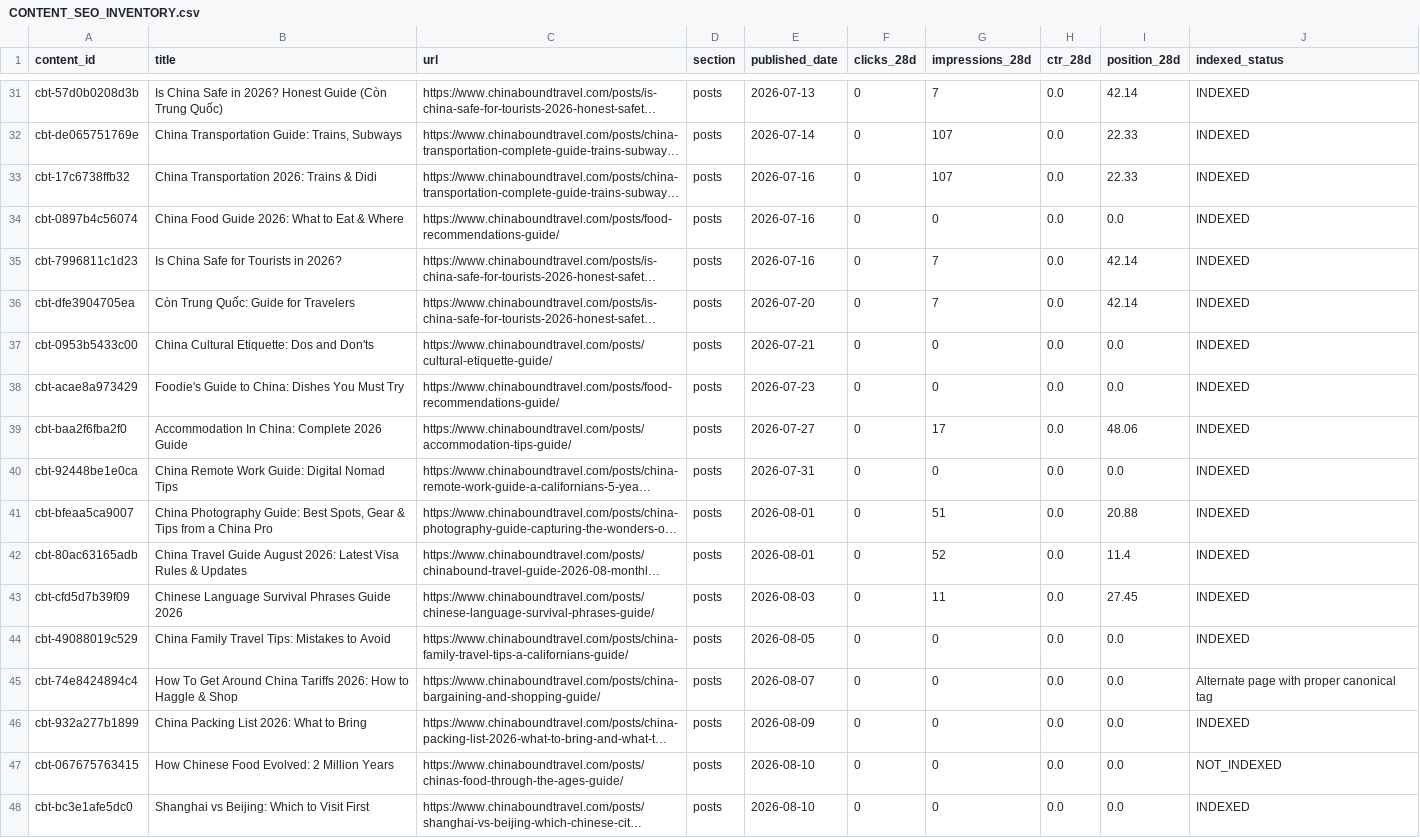
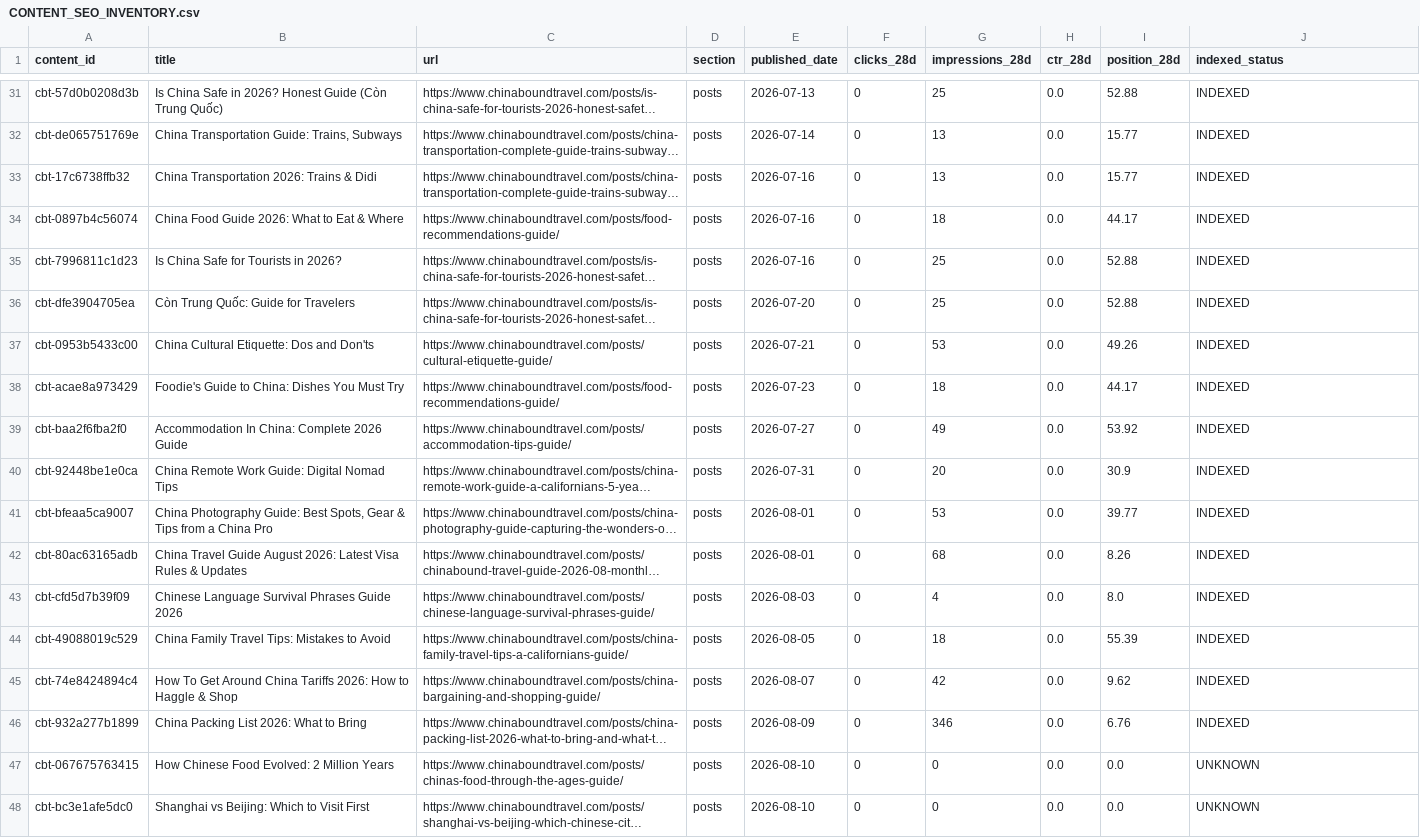
Before and after one commit to fys2388/chinaboundtravel, a CSV file: reports/seo/CONTENT_SEO_INVENTORY.csv, drawn as a sheet; only a part is shown, gaps mark what is left out; long unchanged cells end in …; the diff covers the shown part only; the diff names each change by its address in the sheet, - before the commit and + after, or states it on an @@ line.

```diff
--- a/reports/seo/CONTENT_SEO_INVENTORY.csv
+++ b/reports/seo/CONTENT_SEO_INVENTORY.csv
-G31 (impressions_28d): 7
+G31 (impressions_28d): 25
-I31 (position_28d): 42.14
+I31 (position_28d): 52.88
-G32:G33 (impressions_28d): 107
+G32:G33 (impressions_28d): 13
-I32:I33 (position_28d): 22.33
+I32:I33 (position_28d): 15.77
-G34 (impressions_28d): 0
+G34 (impressions_28d): 18
-I34 (position_28d): 0.0
+I34 (position_28d): 44.17
-G35:G36 (impressions_28d): 7
+G35:G36 (impressions_28d): 25
-I35:I36 (position_28d): 42.14
+I35:I36 (position_28d): 52.88
-G37 (impressions_28d): 0
+G37 (impressions_28d): 53
-I37 (position_28d): 0.0
+I37 (position_28d): 49.26
-G38 (impressions_28d): 0
+G38 (impressions_28d): 18
-I38 (position_28d): 0.0
+I38 (position_28d): 44.17
-G39 (impressions_28d): 17
+G39 (impressions_28d): 49
-I39 (position_28d): 48.06
+I39 (position_28d): 53.92
-G40 (impressions_28d): 0
+G40 (impressions_28d): 20
-I40 (position_28d): 0.0
+I40 (position_28d): 30.9
-G41 (impressions_28d): 51
+G41 (impressions_28d): 53
-I41 (position_28d): 20.88
+I41 (position_28d): 39.77
-G42 (impressions_28d): 52
+G42 (impressions_28d): 68
-I42 (position_28d): 11.4
+I42 (position_28d): 8.26
-G43 (impressions_28d): 11
+G43 (impressions_28d): 4
-I43 (position_28d): 27.45
+I43 (position_28d): 8.0
-G44 (impressions_28d): 0
+G44 (impressions_28d): 18
-I44 (position_28d): 0.0
+I44 (position_28d): 55.39
-G45 (impressions_28d): 0
+G45 (impressions_28d): 42
-I45 (position_28d): 0.0
+I45 (position_28d): 9.62
-J45 (indexed_status): Alternate page with proper canonical tag
+J45 (indexed_status): INDEXED
-G46 (impressions_28d): 0
+G46 (impressions_28d): 346
-I46 (position_28d): 0.0
+I46 (position_28d): 6.76
-J47 (indexed_status): NOT_INDEXED
+J47 (indexed_status): UNKNOWN
-J48 (indexed_status): INDEXED
+J48 (indexed_status): UNKNOWN
```
Also changed, not shown: 102 edited cells elsewhere in this file, reports/seo/raw_pages_28d.csv, 5 other files.
